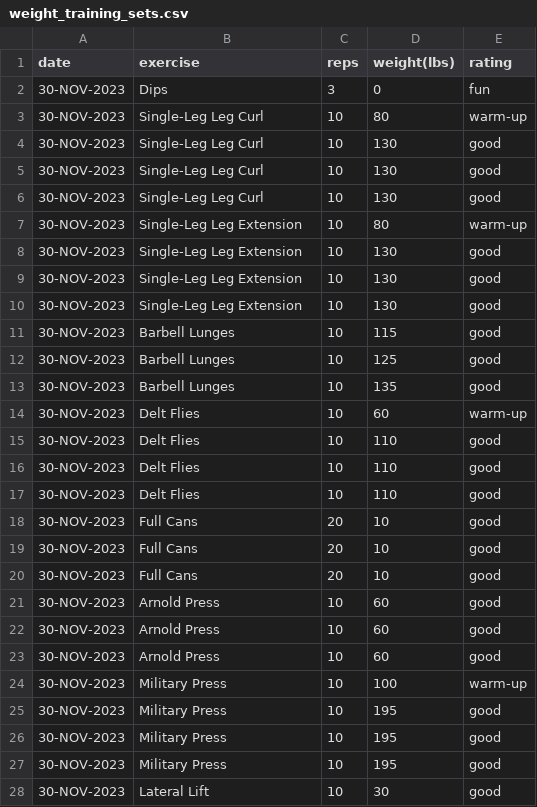
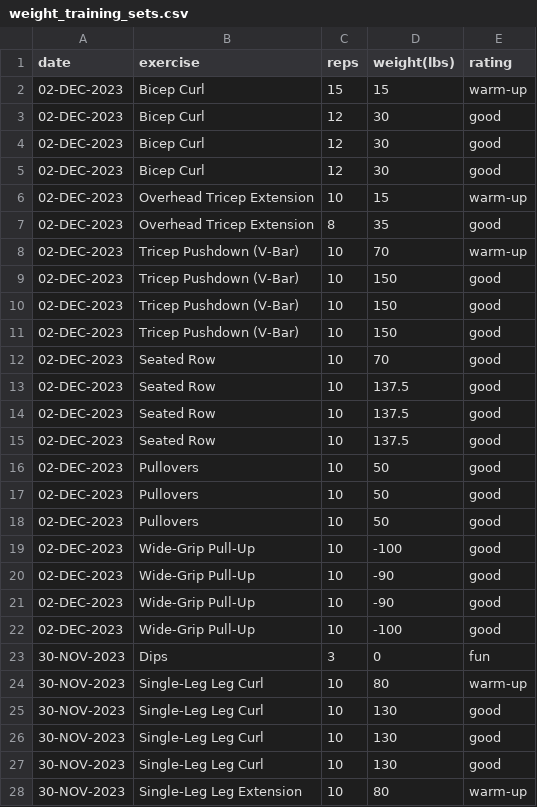
Before and after one commit to EricLeFort/ExerciseLog, a CSV file: data/weight_training_sets.csv, drawn as a sheet; only a part is shown; the shorter side is filled out with more unchanged rows; the diff names each change by its address in the sheet, - before the commit and + after, or states it on an @@ line.

```diff
--- a/data/weight_training_sets.csv
+++ b/data/weight_training_sets.csv
+row 2: 02-DEC-2023 | Bicep Curl | 15 | 15 | warm-up
+row 3: 02-DEC-2023 | Bicep Curl | 12 | 30 | good
+row 4: 02-DEC-2023 | Bicep Curl | 12 | 30 | good
+row 5: 02-DEC-2023 | Bicep Curl | 12 | 30 | good
+row 6: 02-DEC-2023 | Overhead Tricep Extension | 10 | 15 | warm-up
+row 7: 02-DEC-2023 | Overhead Tricep Extension | 8 | 35 | good
+row 8: 02-DEC-2023 | Tricep Pushdown (V-Bar) | 10 | 70 | warm-up
+row 9: 02-DEC-2023 | Tricep Pushdown (V-Bar) | 10 | 150 | good
+row 10: 02-DEC-2023 | Tricep Pushdown (V-Bar) | 10 | 150 | good
+row 11: 02-DEC-2023 | Tricep Pushdown (V-Bar) | 10 | 150 | good
+row 12: 02-DEC-2023 | Seated Row | 10 | 70 | good
+row 13: 02-DEC-2023 | Seated Row | 10 | 137.5 | good
+row 14: 02-DEC-2023 | Seated Row | 10 | 137.5 | good
+row 15: 02-DEC-2023 | Seated Row | 10 | 137.5 | good
+row 16: 02-DEC-2023 | Pullovers | 10 | 50 | good
+row 17: 02-DEC-2023 | Pullovers | 10 | 50 | good
+row 18: 02-DEC-2023 | Pullovers | 10 | 50 | good
+row 19: 02-DEC-2023 | Wide-Grip Pull-Up | 10 | -100 | good
+row 20: 02-DEC-2023 | Wide-Grip Pull-Up | 10 | -90 | good
+row 21: 02-DEC-2023 | Wide-Grip Pull-Up | 10 | -90 | good
+row 22: 02-DEC-2023 | Wide-Grip Pull-Up | 10 | -100 | good
```
Also changed, not shown: data/preds/avg_workout_durations.csv, data/weight_training_workouts.csv, 47 other files.
